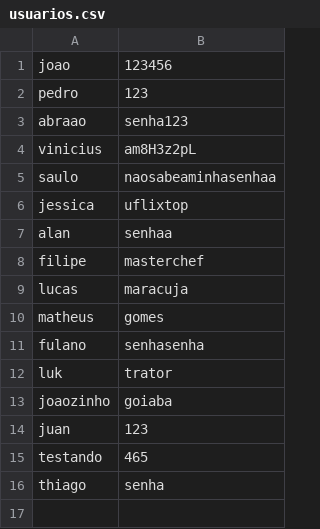
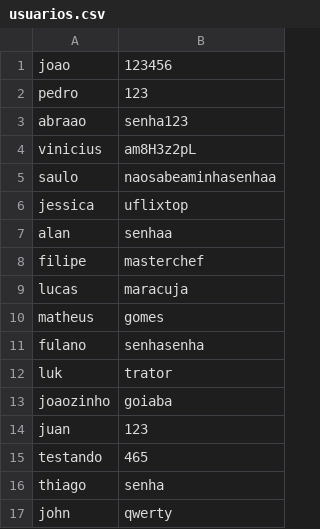
Before and after one commit to gomesfilipe/Trabalho-TEP-UFLIX, a CSV file: data/usuarios.csv, drawn as a sheet; the diff names each change by its address in the sheet, - before the commit and + after, or states it on an @@ line.

```diff
--- a/data/usuarios.csv
+++ b/data/usuarios.csv
+row 17: john | qwerty
```
Also changed, not shown: data/historico.csv, 7 other files.
